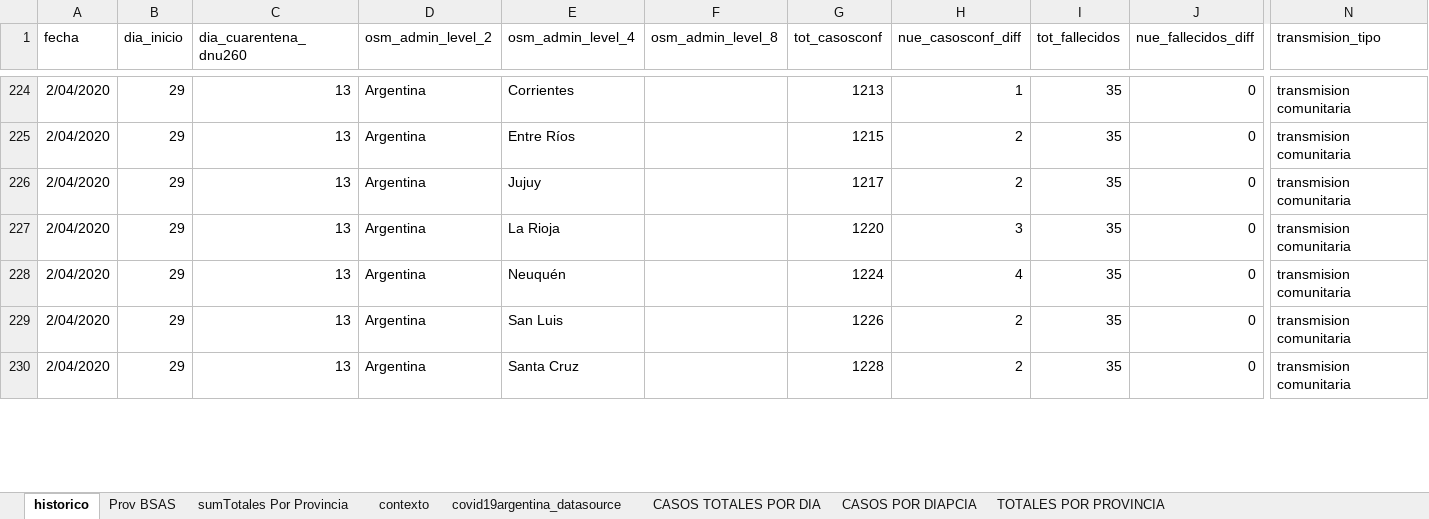
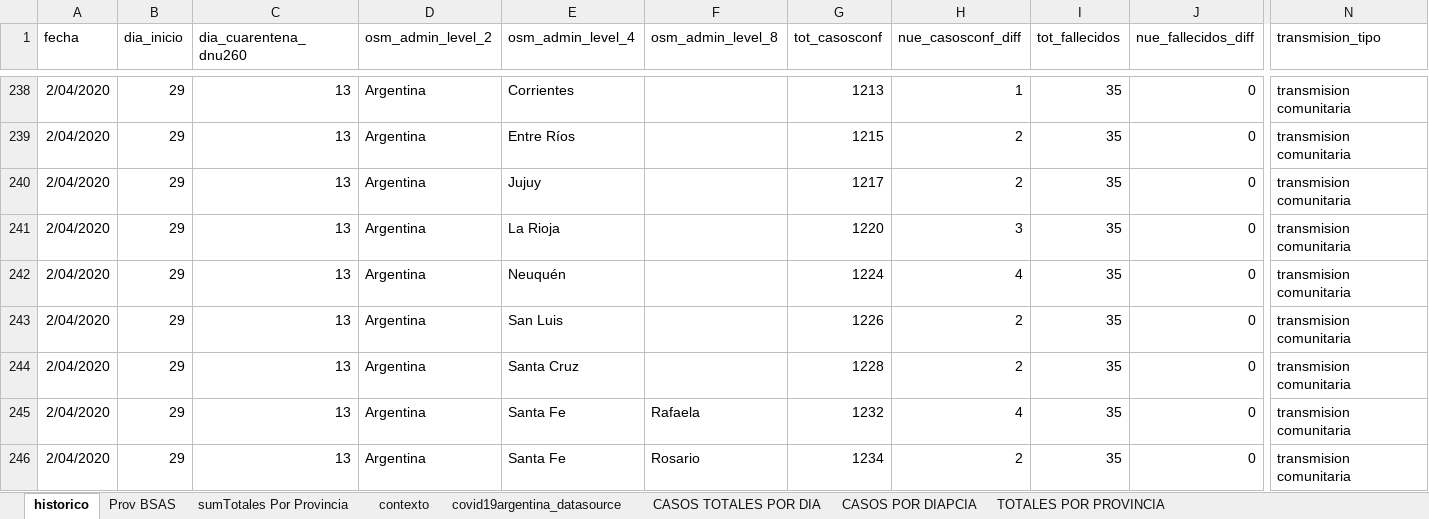
Before and after one commit to SistemasMapache/Covid19arData, an Excel workbook: XLS/Covid19arData - historico.xlsx, sheet historico, drawn as a sheet; only a part is shown, gaps mark what is left out; values as stored, in another font and other column widths than the file's, no borders; charts and pictures not drawn; rows hold the shown columns only; the diff covers the shown part only; the diff names each change by its address in the sheet, - before the commit and + after, or states it on an @@ line.

```diff
--- a/XLS/Covid19arData - historico.xlsx (sheet historico)
+++ b/XLS/Covid19arData - historico.xlsx (sheet historico)
+row 245: 2/04/2020 | 29 | 13 | Argentina | Santa Fe | Rafaela | 1232 | 4 | 35 | 0 | transmision comunitaria
+row 246: 2/04/2020 | 29 | 13 | Argentina | Santa Fe | Rosario | 1234 | 2 | 35 | 0 | transmision comunitaria
```
Also changed, not shown: 27 added rows and 28 edited cells elsewhere in this sheet, formulas that keep their value, charts or pictures, 2 other files.
